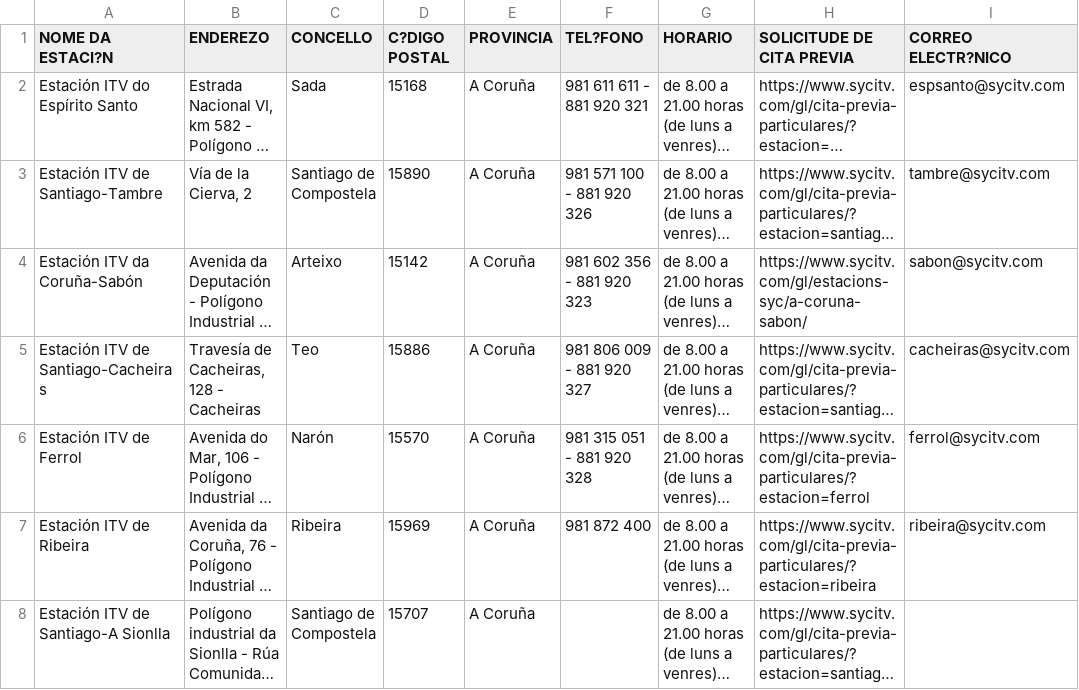
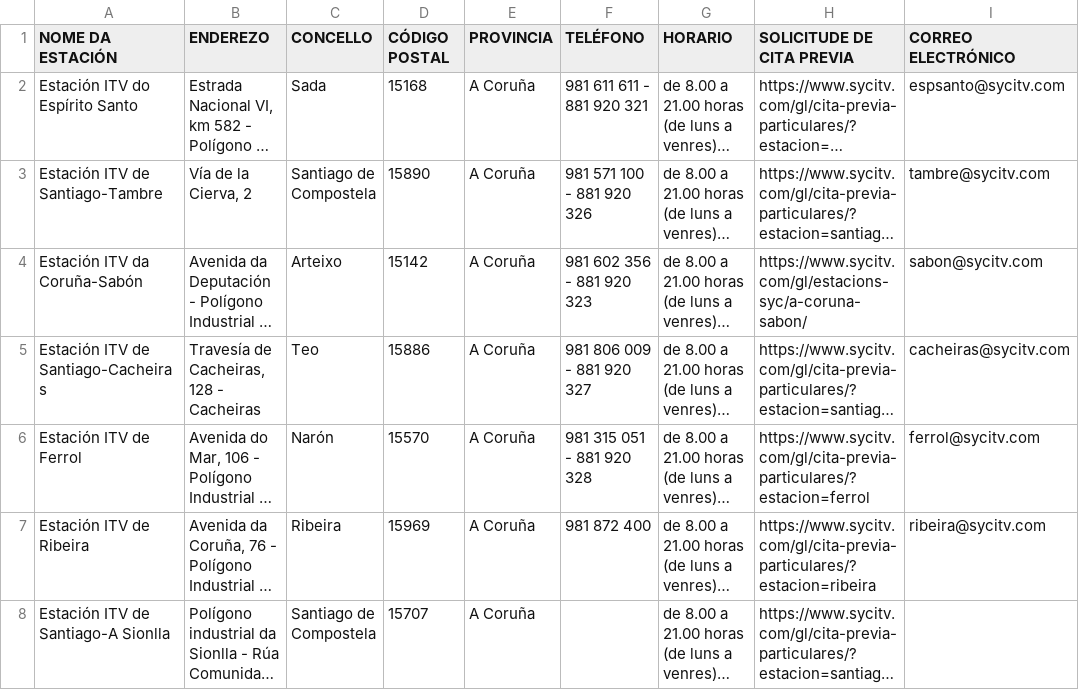
Before and after one commit to BMUOSOR/iei_project, a CSV file: app/src/main/assets/Estacions_ITV.csv, drawn as a sheet; only a part is shown; long unchanged cells end in …; the diff names each change by its address in the sheet, - before the commit and + after, or states it on an @@ line.

```diff
--- a/app/src/main/assets/Estacions_ITV.csv
+++ b/app/src/main/assets/Estacions_ITV.csv
-A1: NOME DA ESTACI?N
+A1: NOME DA ESTACIÓN
-D1: C?DIGO POSTAL
+D1: CÓDIGO POSTAL
-F1: TEL?FONO
+F1: TELÉFONO
-I1: CORREO ELECTR?NICO
+I1: CORREO ELECTRÓNICO
```
Also changed, not shown: 16 other files.
